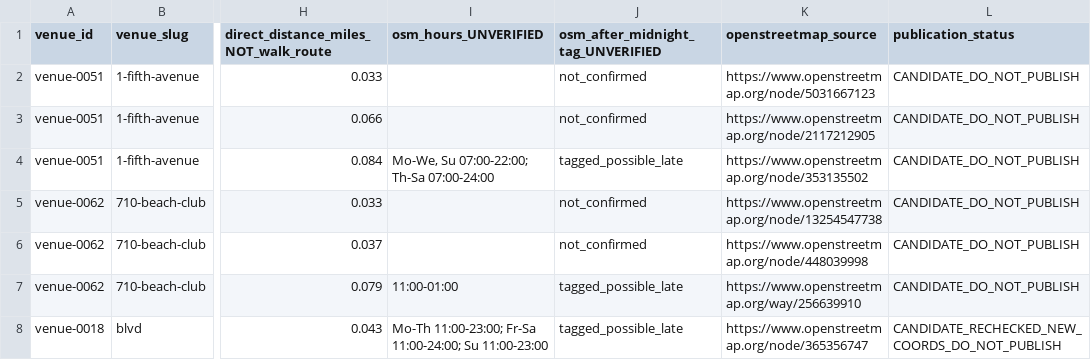
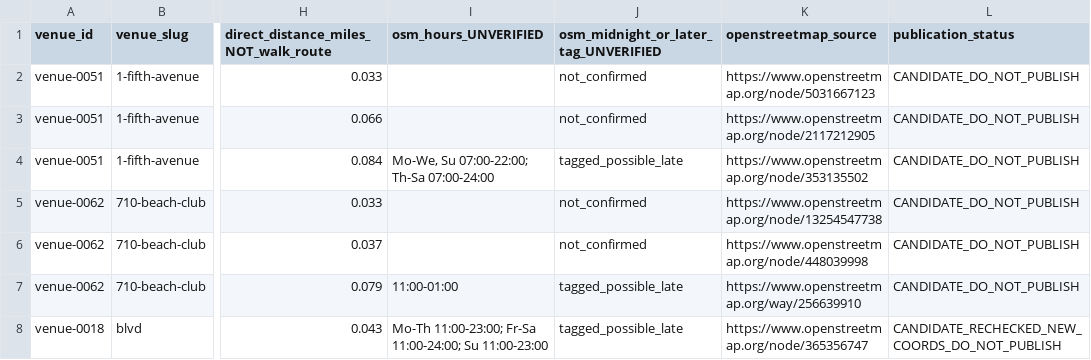
Before and after one commit to whiteinkcreates/singhub, a CSV file: research/micbites/scout-food-candidates-2026-11-06.csv, drawn as a sheet; only a part is shown, gaps mark what is left out; the diff names each change by its address in the sheet, - before the commit and + after, or states it on an @@ line.

Commit message:
Clarify late-hour OSM tag includes closing at midnight

```diff
--- a/research/micbites/scout-food-candidates-2026-11-06.csv
+++ b/research/micbites/scout-food-candidates-2026-11-06.csv
-J1: osm_after_midnight_tag_UNVERIFIED
+J1: osm_midnight_or_later_tag_UNVERIFIED
```
